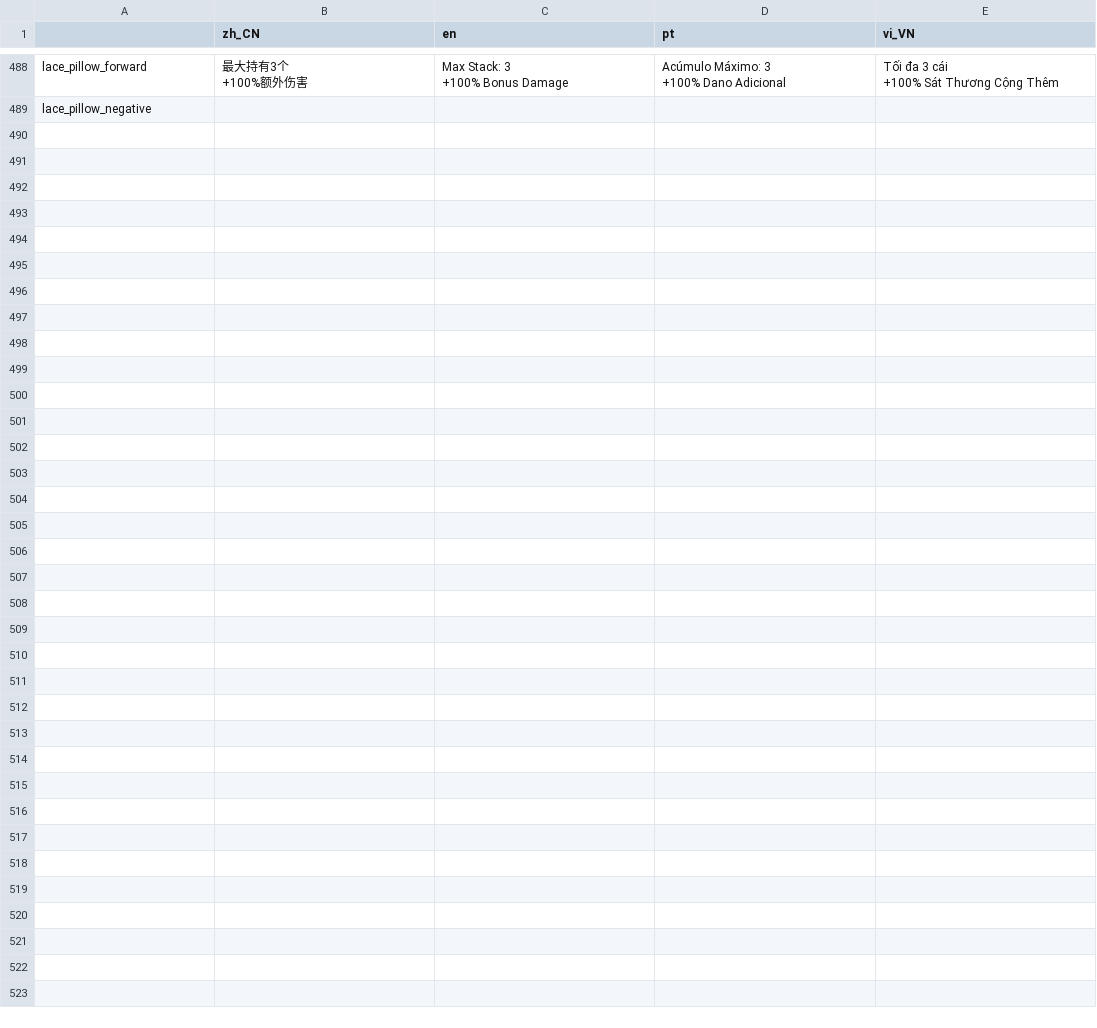
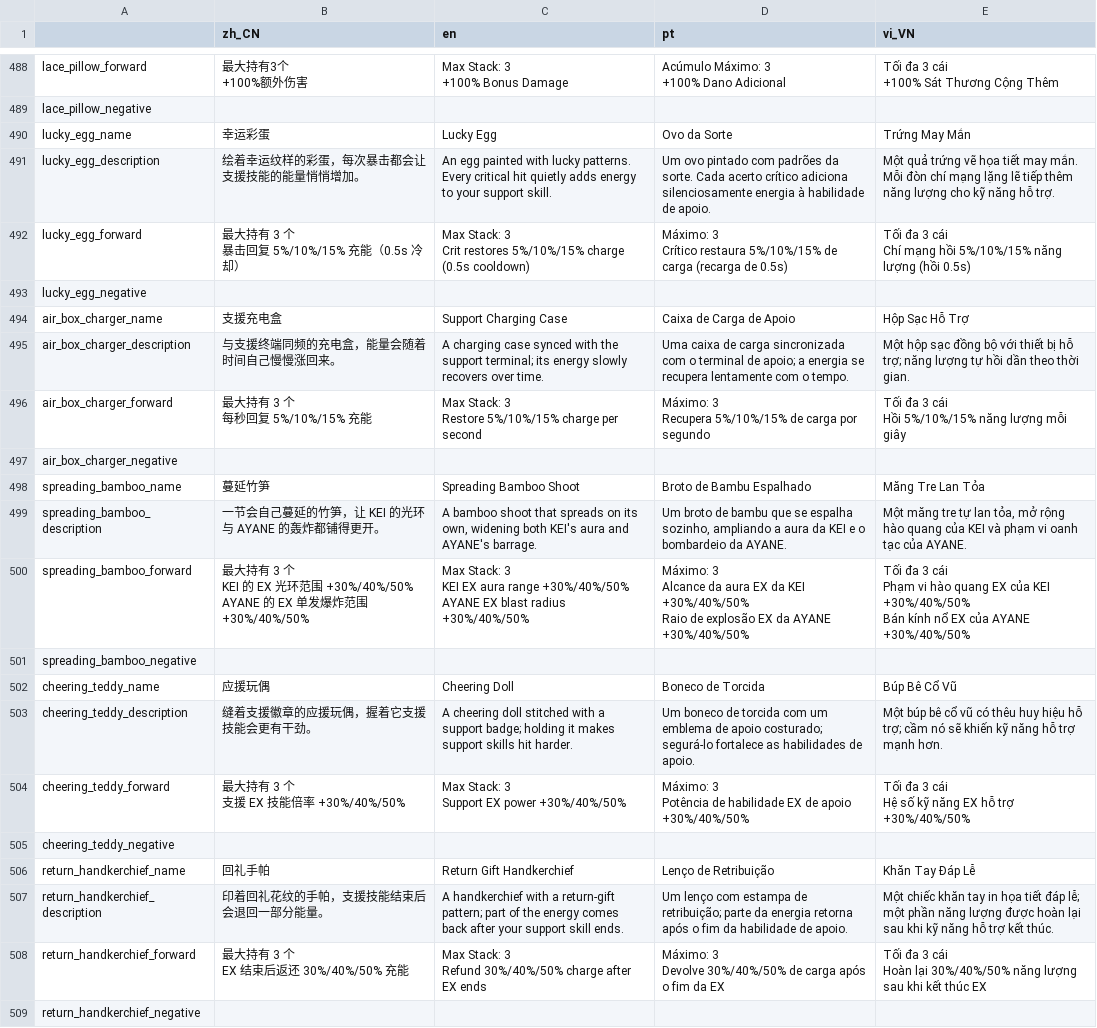
Before and after one commit to SH-shinh/Enter-The-Nyangeon, a CSV file: ETN_item_localization.csv, drawn as a sheet; only a part is shown, gaps mark what is left out; ↵ is a line break in a cell; the diff names each change by its address in the sheet, - before the commit and + after, or states it on an @@ line.

Commit message:
feat(support): 支援 EX 数值接口与 5 件增强道具，KEI 光环视觉随范围缩放
- SupportData 新增 EX 充能/需求/持续/倍率/范围的本局修正接口，每局重置

- AbilityUpgrade.support_gate 入池门控，UpgradeManager 统一资格过滤

- 新增 lucky_egg / air_box_charger / spreading_bamboo / cheering_teddy / return_handkerchief

- KEI 光环碰撞半径按 range_mult 缩放，地面环与粒子发射环同倍率跟随

- 5 件道具本地化条目

```diff
--- a/ETN_item_localization.csv
+++ b/ETN_item_localization.csv
+row 490: lucky_egg_name | 幸运彩蛋 | Lucky Egg | Ovo da Sorte | Trứng May Mắn
+row 491: lucky_egg_description | 绘着幸运纹样的彩蛋，每次暴击都会让支援技能的能量悄悄增加。 | An egg painted with lucky patterns. Every critical hit quietly adds energy to your support skill. | Um ovo pintado com padrões da sorte. Cada acerto crítico adiciona silenciosamente energia à habilidade de apoio. | Một quả trứng vẽ họa tiết may mắn. Mỗi đòn chí mạng lặng lẽ tiếp thêm năng lượng cho kỹ năng hỗ trợ.
+row 492: lucky_egg_forward | 最大持有 3 个 ↵ 暴击回复 5%/10%/15% 充能（0.5s 冷却） | Max Stack: 3 ↵ Crit restores 5%/10%/15% charge (0.5s cooldown) | Máximo: 3 ↵ Crítico restaura 5%/10%/15% de carga (recarga de 0.5s) | Tối đa 3 cái ↵ Chí mạng hồi 5%/10%/15% năng lượng (hồi 0.5s)
+row 493: lucky_egg_negative
+row 494: air_box_charger_name | 支援充电盒 | Support Charging Case | Caixa de Carga de Apoio | Hộp Sạc Hỗ Trợ
+row 495: air_box_charger_description | 与支援终端同频的充电盒，能量会随着时间自己慢慢涨回来。 | A charging case synced with the support terminal; its energy slowly recovers over time. | Uma caixa de carga sincronizada com o terminal de apoio; a energia se recupera lentamente com o tempo. | Một hộp sạc đồng bộ với thiết bị hỗ trợ; năng lượng tự hồi dần theo thời gian.
+row 496: air_box_charger_forward | 最大持有 3 个 ↵ 每秒回复 5%/10%/15% 充能 | Max Stack: 3 ↵ Restore 5%/10%/15% charge per second | Máximo: 3 ↵ Recupera 5%/10%/15% de carga por segundo | Tối đa 3 cái ↵ Hồi 5%/10%/15% năng lượng mỗi giây
+row 497: air_box_charger_negative
+row 498: spreading_bamboo_name | 蔓延竹笋 | Spreading Bamboo Shoot | Broto de Bambu Espalhado | Măng Tre Lan Tỏa
+row 499: spreading_bamboo_description | 一节会自己蔓延的竹笋，让 KEI 的光环与 AYANE 的轰炸都铺得更开。 | A bamboo shoot that spreads on its own, widening both KEI's aura and AYANE's barrage. | Um broto de bambu que se espalha sozinho, ampliando a aura da KEI e o bombardeio da AYANE. | Một măng tre tự lan tỏa, mở rộng hào quang của KEI và phạm vi oanh tạc của AYANE.
+row 500: spreading_bamboo_forward | 最大持有 3 个 ↵ KEI 的 EX 光环范围 +30%/40%/50% ↵ AYANE 的 EX 单发爆炸范围 +30%/40%/50% | Max Stack: 3 ↵ KEI EX aura range +30%/40%/50% ↵ AYANE EX blast radius +30%/40%/50% | Máximo: 3 ↵ Alcance da aura EX da KEI +30%/40%/50% ↵ Raio de explosão EX da AYANE +30%/40%/50% | Tối đa 3 cái ↵ Phạm vi hào quang EX của KEI +30%/40%/50% ↵ Bán kính nổ EX của AYANE +30%/40%/50%
+row 501: spreading_bamboo_negative
+row 502: cheering_teddy_name | 应援玩偶 | Cheering Doll | Boneco de Torcida | Búp Bê Cổ Vũ
+row 503: cheering_teddy_description | 缝着支援徽章的应援玩偶，握着它支援技能会更有干劲。 | A cheering doll stitched with a support badge; holding it makes support skills hit harder. | Um boneco de torcida com um emblema de apoio costurado; segurá-lo fortalece as habilidades de apoio. | Một búp bê cổ vũ có thêu huy hiệu hỗ trợ; cầm nó sẽ khiến kỹ năng hỗ trợ mạnh hơn.
+row 504: cheering_teddy_forward | 最大持有 3 个 ↵ 支援 EX 技能倍率 +30%/40%/50% | Max Stack: 3 ↵ Support EX power +30%/40%/50% | Máximo: 3 ↵ Potência de habilidade EX de apoio +30%/40%/50% | Tối đa 3 cái ↵ Hệ số kỹ năng EX hỗ trợ +30%/40%/50%
+row 505: cheering_teddy_negative
+row 506: return_handkerchief_name | 回礼手帕 | Return Gift Handkerchief | Lenço de Retribuição | Khăn Tay Đáp Lễ
+row 507: return_handkerchief_description | 印着回礼花纹的手帕，支援技能结束后会退回一部分能量。 | A handkerchief with a return-gift pattern; part of the energy comes back after your support skill ends. | Um lenço com estampa de retribuição; parte da energia retorna após o fim da habilidade de apoio. | Một chiếc khăn tay in họa tiết đáp lễ; một phần năng lượng được hoàn lại sau khi kỹ năng hỗ trợ kết thúc.
+row 508: return_handkerchief_forward | 最大持有 3 个 ↵ EX 结束后返还 30%/40%/50% 充能 | Max Stack: 3 ↵ Refund 30%/40%/50% charge after EX ends | Máximo: 3 ↵ Devolve 30%/40%/50% de carga após o fim da EX | Tối đa 3 cái ↵ Hoàn lại 30%/40%/50% năng lượng sau khi kết thúc EX
+row 509: return_handkerchief_negative
```
Also changed, not shown: 36 other files.
